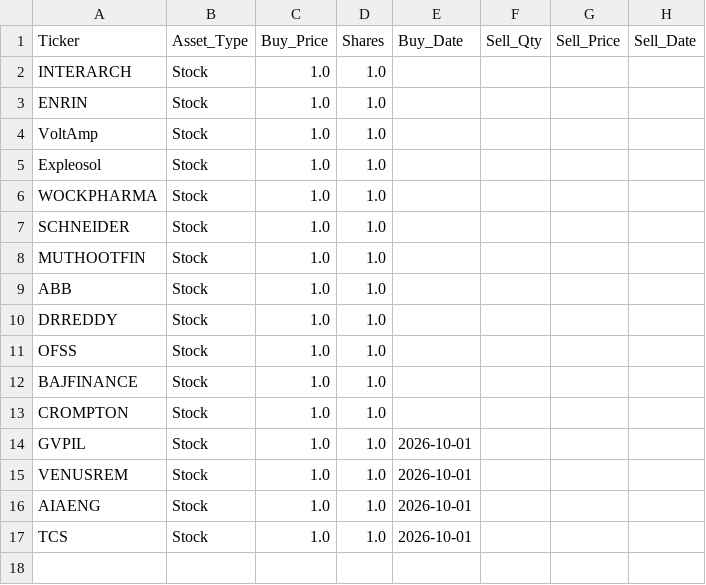
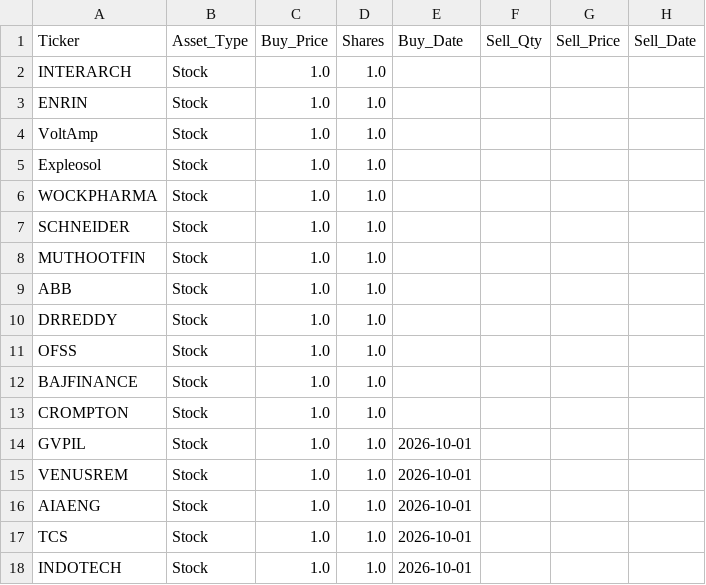
Before and after one commit to devshah24m/StockDashboard, a CSV file: portfolio_HO668.csv, drawn as a sheet.

Commit message:
Auto-save: portfolio

```diff
--- a/portfolio_HO668.csv
+++ b/portfolio_HO668.csv
@@ -17 +17,2 @@ AIAENG,Stock,1.0,1.0,2026-10-01,,,
 TCS,Stock,1.0,1.0,2026-10-01,,,
+INDOTECH,Stock,1.0,1.0,2026-10-01,,,
```
